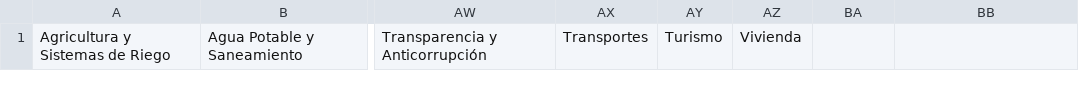
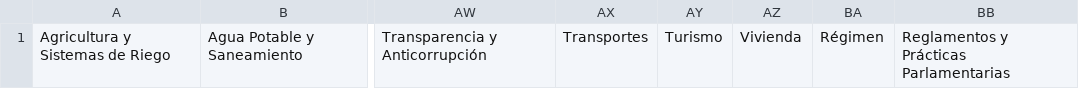
Before and after one commit to nfazzio/crisp, a CSV file: scrape/resources/committees.csv, drawn as a sheet; only a part is shown, gaps mark what is left out; the diff names each change by its address in the sheet, - before the commit and + after, or states it on an @@ line.

Commit message:
Added missing committe

```diff
--- a/scrape/resources/committees.csv
+++ b/scrape/resources/committees.csv
-BA1: (empty)
+BA1: Régimen
-BB1: (empty)
+BB1: Reglamentos y Prácticas Parlamentarias
```
